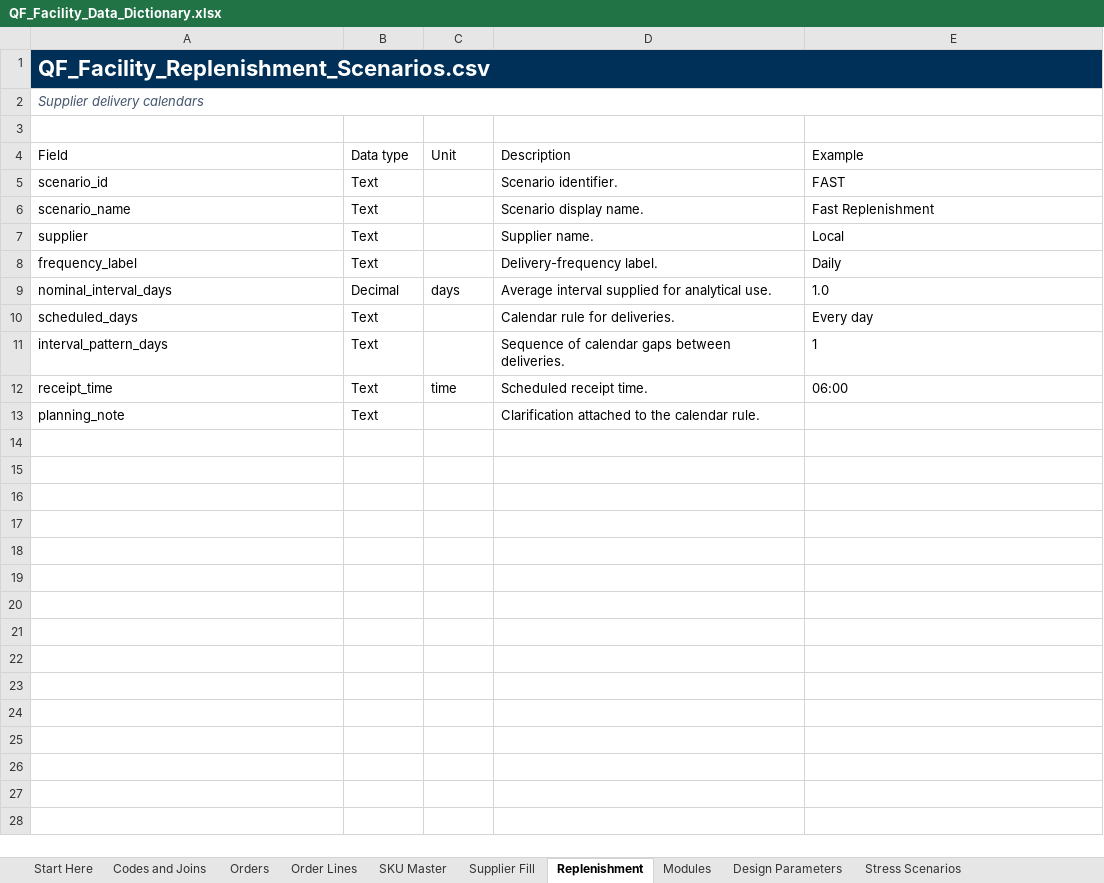
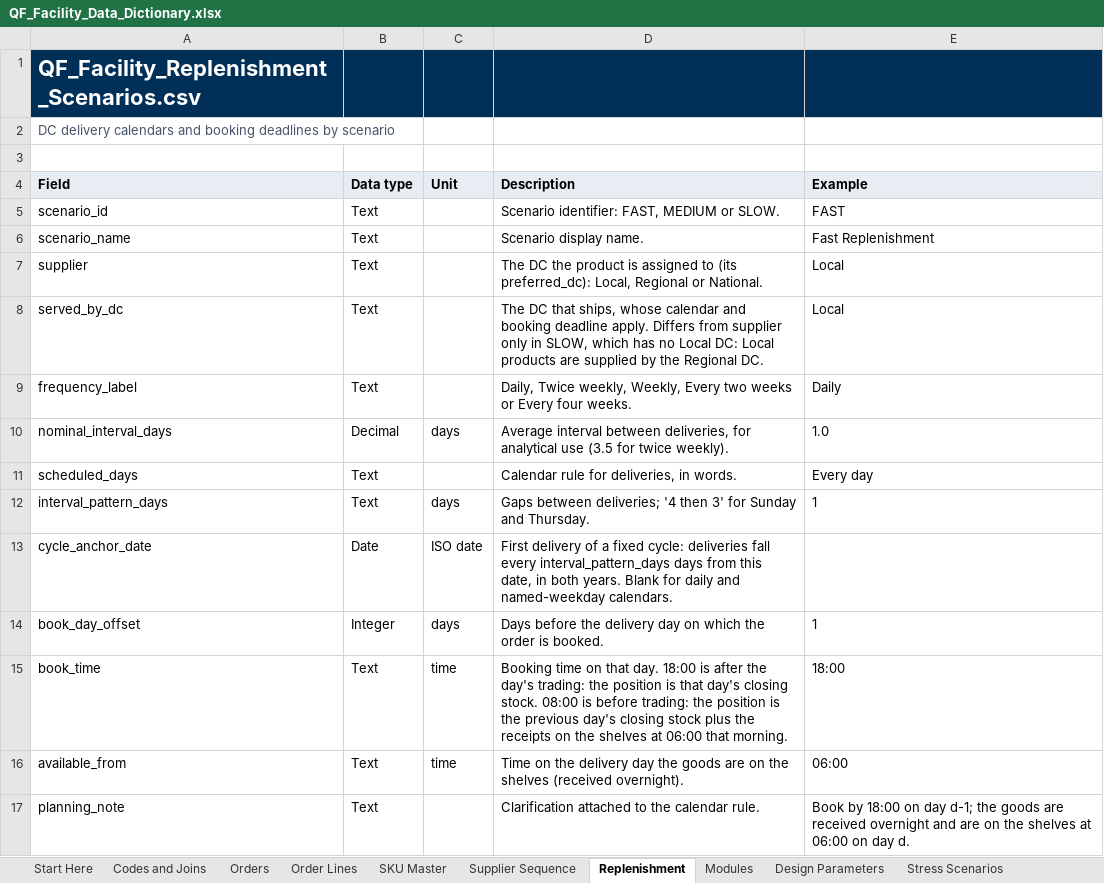
Before and after one commit to jackson-berbette/6335-CW2, an Excel workbook: Data/QF_Facility_Data_Dictionary.xlsx, sheet Replenishment, drawn as a sheet; values as stored, in another font and other column widths than the file's, no borders; table styles not drawn; removed rows and columns are numbered as before the commit, all else as after; the diff names each change by its address in the sheet, - before the commit and + after, or states it on an @@ line.

```diff
--- a/Data/QF_Facility_Data_Dictionary.xlsx (sheet Replenishment)
+++ b/Data/QF_Facility_Data_Dictionary.xlsx (sheet Replenishment)
-sheet tab: Supplier Fill
+sheet tab: Supplier Sequence
-A1:E1 merged
-B1:E1 fill: none
+B1:E1 fill: #003057
-A2 (Field): Supplier delivery calendars
+A2 (Field): DC delivery calendars and booking deadlines by scenario
-A2 italic: on
+A2 italic: off
-A2:E2 merged
@@ A4:E4 fill: none → #E8EDF3, bold: off → on @@
-D5 (Description): Scenario identifier.
+D5 (Description): Scenario identifier: FAST, MEDIUM or SLOW.
-D7 (Description): Supplier name.
+D7 (Description): The DC the product is assigned to (its preferred_dc): Local, Regional or National.
+row 8: served_by_dc | Text |  | The DC that ships, whose calendar and booking deadline apply. Differs from supplier only in SLOW, which has no Local DC: Local products are supplied by the Regional DC. | Local
-D9 (Description): Delivery-frequency label.
+D9 (Description): Daily, Twice weekly, Weekly, Every two weeks or Every four weeks.
-D10 (Description): Average interval supplied for analytical use.
+D10 (Description): Average interval between deliveries, for analytical use (3.5 for twice weekly).
-D11 (Description): Calendar rule for deliveries.
+D11 (Description): Calendar rule for deliveries, in words.
-C12 (Unit): (empty)
+C12 (Unit): days
-D12 (Description): Sequence of calendar gaps between deliveries.
+D12 (Description): Gaps between deliveries; '4 then 3' for Sunday and Thursday.
+row 13: cycle_anchor_date | Date | ISO date | First delivery of a fixed cycle: deliveries fall every interval_pattern_days days from this date, in both years. Blank for daily and named-weekday calendars.
+row 14: book_day_offset | Integer | days | Days before the delivery day on which the order is booked. | 1
+row 15: book_time | Text | time | Booking time on that day. 18:00 is after the day's trading: the position is that day's closing stock. 08:00 is before trading: the position is the previous day's closing stock plus the receipts on the shelves at 06:00 that morning. | 18:00
-A16 (Field): receipt_time
+A16 (Field): available_from
-D16 (Description): Scheduled receipt time.
+D16 (Description): Time on the delivery day the goods are on the shelves (received overnight).
-E17 (Example): (empty)
+E17 (Example): Book by 18:00 on day d-1; the goods are received overnight and are on the shelves at 06:00 on day d.
```
Also changed, not shown: sheet Modules, sheet Supplier Sequence, sheet Codes and Joins, sheet Orders, sheet Start Here, sheet SKU Master, 3 more sheets, other sheet tabs, 8 other files.
